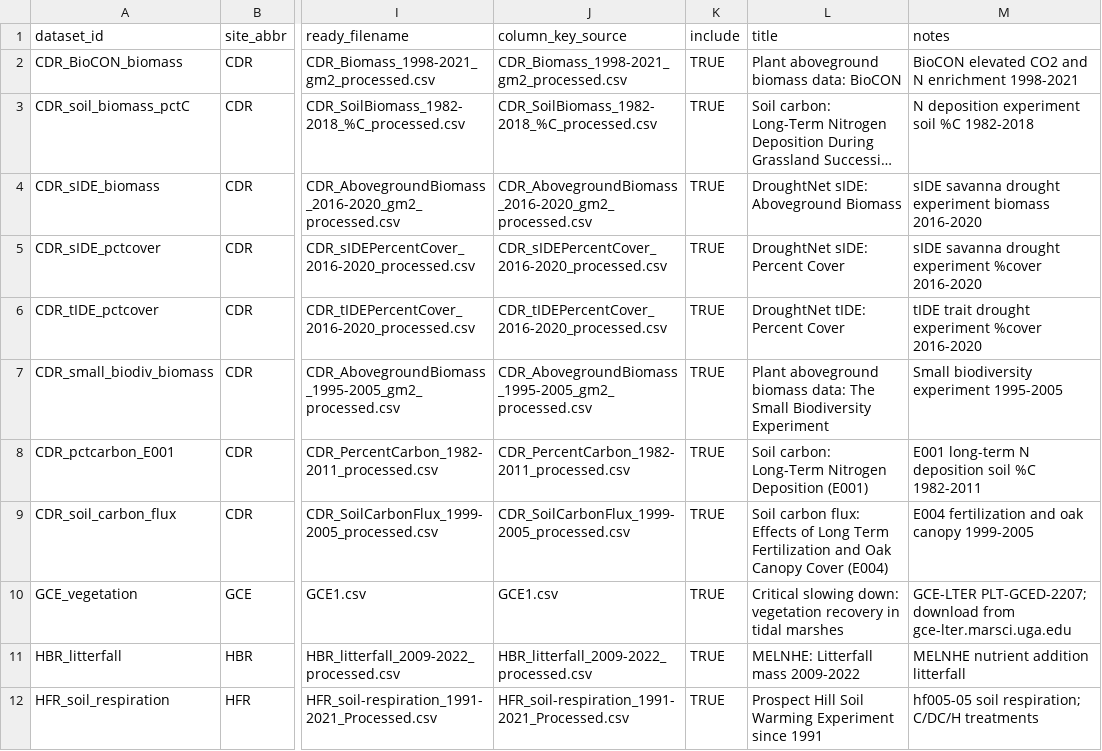
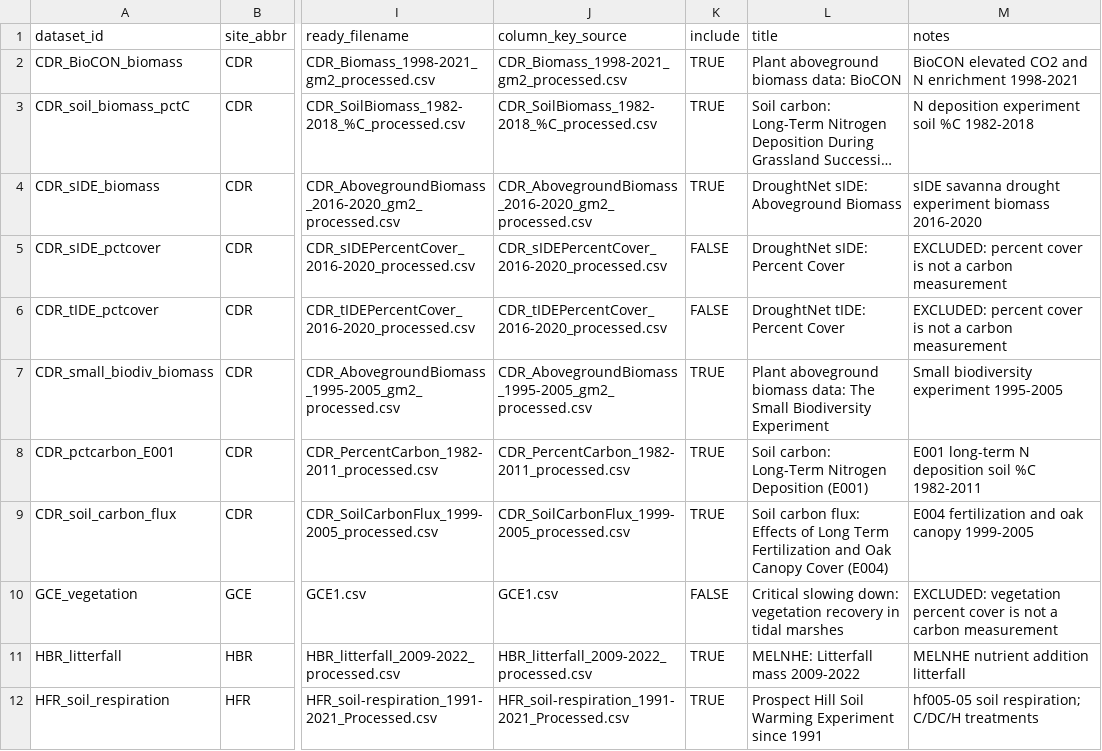
Before and after one commit to lter/ssecr-c-cycling, a CSV file: data/dataset_registry.csv, drawn as a sheet; only a part is shown, gaps mark what is left out; long unchanged cells end in …; the diff covers the shown part only; the diff names each change by its address in the sheet, - before the commit and + after, or states it on an @@ line.

```diff
--- a/data/dataset_registry.csv
+++ b/data/dataset_registry.csv
-K5:K6 (include): TRUE
+K5:K6 (include): FALSE
-M5 (notes): sIDE savanna drought experiment %cover 2016-2020
+M5 (notes): EXCLUDED: percent cover is not a carbon measurement
-M6 (notes): tIDE trait drought experiment %cover 2016-2020
+M6 (notes): EXCLUDED: percent cover is not a carbon measurement
-K10 (include): TRUE
+K10 (include): FALSE
-M10 (notes): GCE-LTER PLT-GCED-2207; download from gce-lter.marsci.uga.edu
+M10 (notes): EXCLUDED: vegetation percent cover is not a carbon measurement
```
Also changed, not shown: 4 edited cells elsewhere in this file, data/column_key.csv, data/site_metadata.csv, 2 other files.
